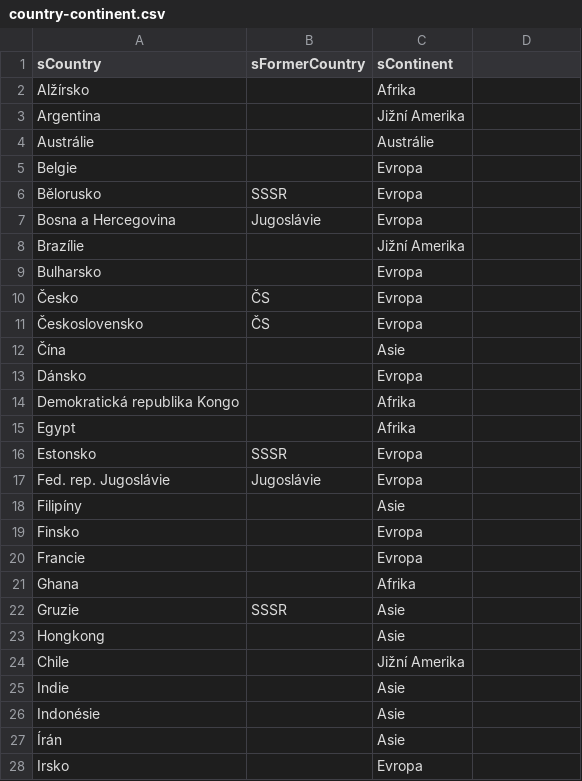
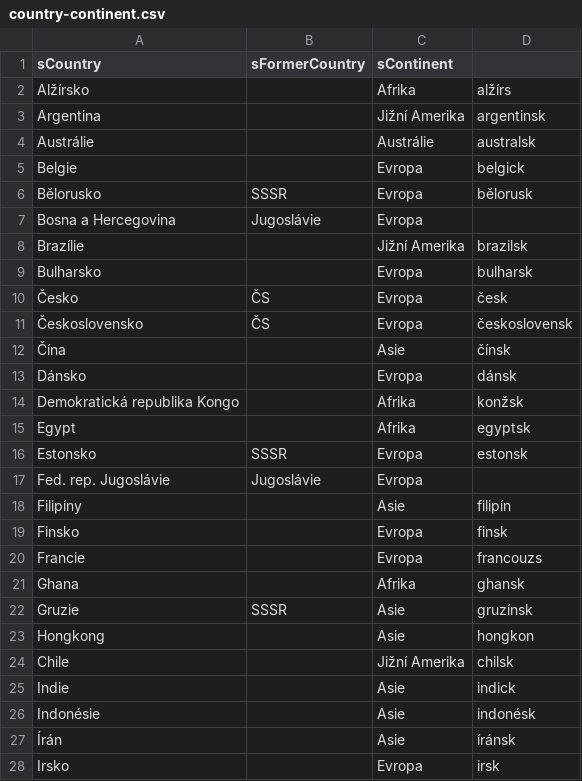
Before and after one commit to jaroslavjerhot/movieNite.online, a CSV file: data/country-continent.csv, drawn as a sheet; only a part is shown; the diff covers the shown part only.

```diff
--- a/data/country-continent.csv
+++ b/data/country-continent.csv
@@ -2,5 +2,5 @@
-Alžírsko;;Afrika
-Argentina;;Jižní Amerika
-Austrálie;;Austrálie
-Belgie;;Evropa
-Bělorusko;SSSR;Evropa
+Alžírsko;;Afrika;alžírs
+Argentina;;Jižní Amerika;argentinsk
+Austrálie;;Austrálie;australsk
+Belgie;;Evropa;belgick
+Bělorusko;SSSR;Evropa;bělorusk
@@ -8,9 +8,9 @@ Bosna a Hercegovina;Jugoslávie;Evropa
-Brazílie;;Jižní Amerika
-Bulharsko;;Evropa
-Česko;ČS;Evropa
-Československo;ČS;Evropa
-Čína;;Asie
-Dánsko;;Evropa
-Demokratická republika Kongo;;Afrika
-Egypt;;Afrika
-Estonsko;SSSR;Evropa
+Brazílie;;Jižní Amerika;brazilsk
+Bulharsko;;Evropa;bulharsk
+Česko;ČS;Evropa;česk
+Československo;ČS;Evropa;československ
+Čína;;Asie;čínsk
+Dánsko;;Evropa;dánsk
+Demokratická republika Kongo;;Afrika;konžsk
+Egypt;;Afrika;egyptsk
+Estonsko;SSSR;Evropa;estonsk
@@ -18,11 +18,11 @@ Fed. rep. Jugoslávie;Jugoslávie;Evropa
-Filipíny;;Asie
-Finsko;;Evropa
-Francie;;Evropa
-Ghana;;Afrika
-Gruzie;SSSR;Asie
-Hongkong;;Asie
-Chile;;Jižní Amerika
-Indie;;Asie
-Indonésie;;Asie
-Írán;;Asie
-Irsko;;Evropa
+Filipíny;;Asie;filipín
+Finsko;;Evropa;finsk
+Francie;;Evropa;francouzs
+Ghana;;Afrika;ghansk
+Gruzie;SSSR;Asie;gruzínsk
+Hongkong;;Asie;hongkon
+Chile;;Jižní Amerika;chilsk
+Indie;;Asie;indick
+Indonésie;;Asie;indonésk
+Írán;;Asie;íránsk
+Irsko;;Evropa;irsk
```
Also changed, not shown: 1 added row and 44 edited cells elsewhere in this file, 2 other files.
